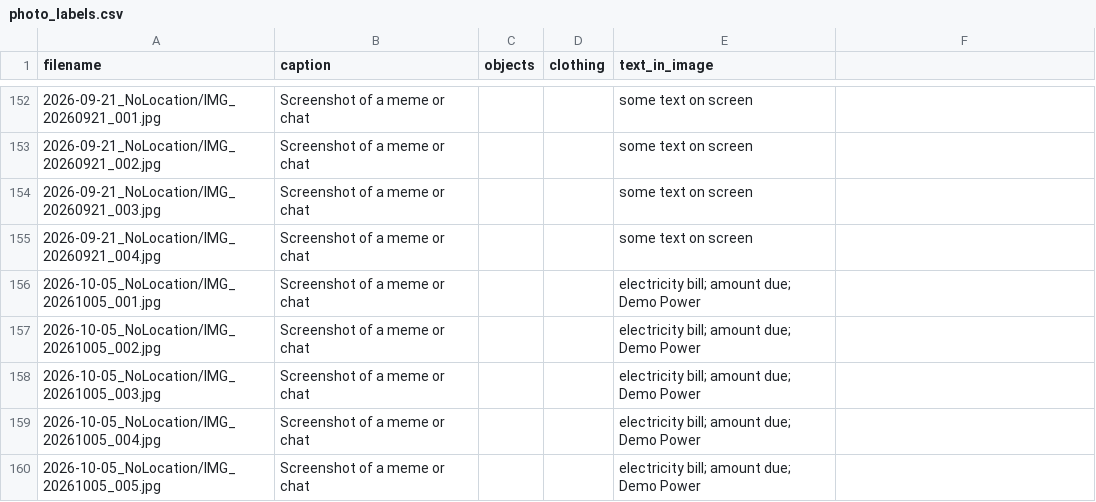
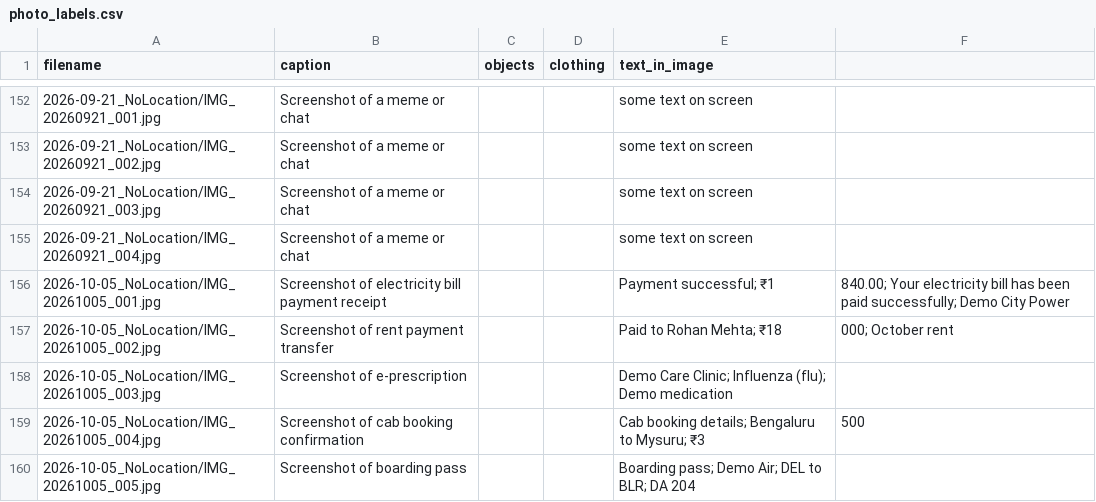
Before and after one commit to sunreddy1593-tech/Recall-assistant, a CSV file: library/photo_labels.csv, drawn as a sheet; only a part is shown, gaps mark what is left out; the diff names each change by its address in the sheet, - before the commit and + after, or states it on an @@ line.

Commit message:
Fix incorrect metadata generation for electricity bill and unknown screenshots, add regression tests

```diff
--- a/library/photo_labels.csv
+++ b/library/photo_labels.csv
-B156 (caption): Screenshot of a meme or chat
+B156 (caption): Screenshot of electricity bill payment receipt
-E156 (text_in_image): electricity bill; amount due; Demo Power
+E156 (text_in_image): Payment successful; ₹1
-F156: (empty)
+F156: 840.00; Your electricity bill has been paid successfully; Demo City Power
-B157 (caption): Screenshot of a meme or chat
+B157 (caption): Screenshot of rent payment transfer
-E157 (text_in_image): electricity bill; amount due; Demo Power
+E157 (text_in_image): Paid to Rohan Mehta; ₹18
-F157: (empty)
+F157: 000; October rent
-B158 (caption): Screenshot of a meme or chat
+B158 (caption): Screenshot of e-prescription
-E158 (text_in_image): electricity bill; amount due; Demo Power
+E158 (text_in_image): Demo Care Clinic; Influenza (flu); Demo medication
-B159 (caption): Screenshot of a meme or chat
+B159 (caption): Screenshot of cab booking confirmation
-E159 (text_in_image): electricity bill; amount due; Demo Power
+E159 (text_in_image): Cab booking details; Bengaluru to Mysuru; ₹3
-F159: (empty)
+F159: 500
-B160 (caption): Screenshot of a meme or chat
+B160 (caption): Screenshot of boarding pass
-E160 (text_in_image): electricity bill; amount due; Demo Power
+E160 (text_in_image): Boarding pass; Demo Air; DEL to BLR; DA 204
```
Also changed, not shown: 3 other files.
